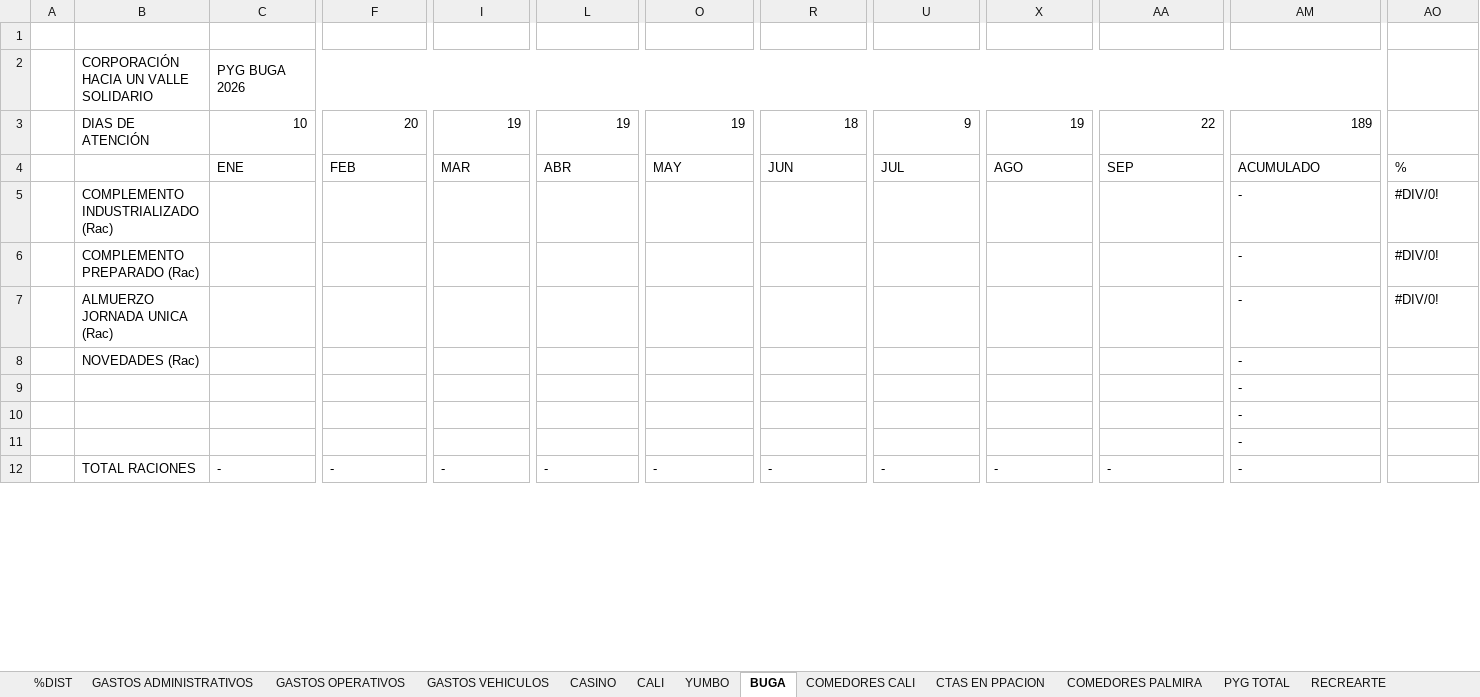
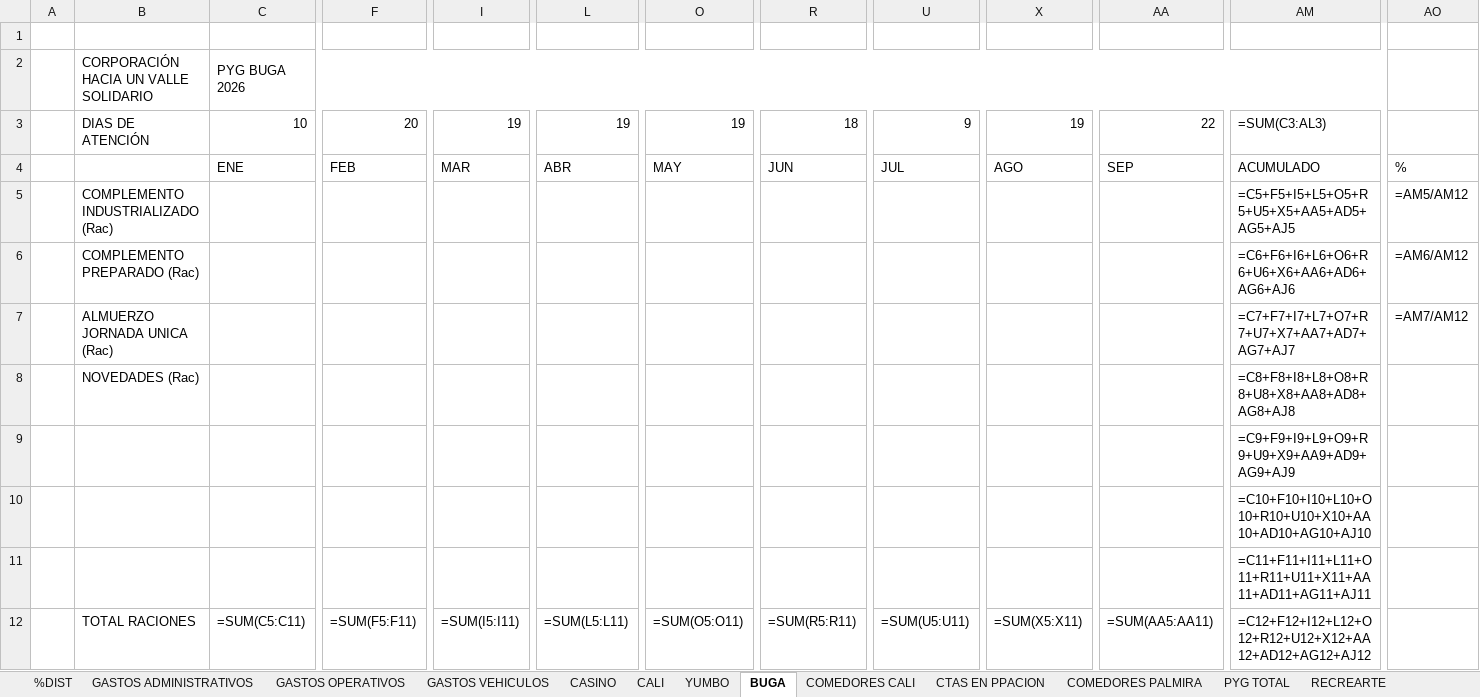
Before and after one commit to erpplaneacion-eng/adriana, an Excel workbook: INFORME REAL_2026 - FORMATO VERSION ORIGINAL.xlsx, sheet BUGA, drawn as a sheet; only a part is shown, gaps mark what is left out; values as stored, in another font and other column widths than the file's, no cell formats; formulas without a stored value are shown as written; the diff covers the shown part only; the diff names each change by its address in the sheet, - before the commit and + after, or states it on an @@ line.

```diff
--- a/INFORME REAL_2026 - FORMATO VERSION ORIGINAL.xlsx (sheet BUGA)
+++ b/INFORME REAL_2026 - FORMATO VERSION ORIGINAL.xlsx (sheet BUGA)
-AM3: 189
+AM3: =SUM(C3:AL3)
-AM5: -
+AM5: =C5+F5+I5+L5+O5+R5+U5+X5+AA5+AD5+AG5+AJ5
-AO5: #DIV/0!
+AO5: =AM5/AM12
-AM6: -
+AM6: =C6+F6+I6+L6+O6+R6+U6+X6+AA6+AD6+AG6+AJ6
-AO6: #DIV/0!
+AO6: =AM6/AM12
-AM7: -
+AM7: =C7+F7+I7+L7+O7+R7+U7+X7+AA7+AD7+AG7+AJ7
-AO7: #DIV/0!
+AO7: =AM7/AM12
-AM8: -
+AM8: =C8+F8+I8+L8+O8+R8+U8+X8+AA8+AD8+AG8+AJ8
-AM9: -
+AM9: =C9+F9+I9+L9+O9+R9+U9+X9+AA9+AD9+AG9+AJ9
-AM10: -
+AM10: =C10+F10+I10+L10+O10+R10+U10+X10+AA10+AD10+AG10+AJ10
-AM11: -
+AM11: =C11+F11+I11+L11+O11+R11+U11+X11+AA11+AD11+AG11+AJ11
-C12: -
+C12: =SUM(C5:C11)
-F12: -
+F12: =SUM(F5:F11)
-I12: -
+I12: =SUM(I5:I11)
-L12: -
+L12: =SUM(L5:L11)
-O12: -
+O12: =SUM(O5:O11)
-R12: -
+R12: =SUM(R5:R11)
-U12: -
+U12: =SUM(U5:U11)
-X12: -
+X12: =SUM(X5:X11)
-AA12: -
+AA12: =SUM(AA5:AA11)
-AM12: -
+AM12: =C12+F12+I12+L12+O12+R12+U12+X12+AA12+AD12+AG12+AJ12
```
Also changed, not shown: 21 added rows, 21 removed rows and 781 edited cells elsewhere in this sheet, sheet PYG TOTAL, sheet CALI, sheet COMEDORES CALI, sheet COMEDORES PALMIRA, sheet %DIST, sheet CASINO, 6 more sheets, cell formats, formulas that keep their value, hidden cells.
